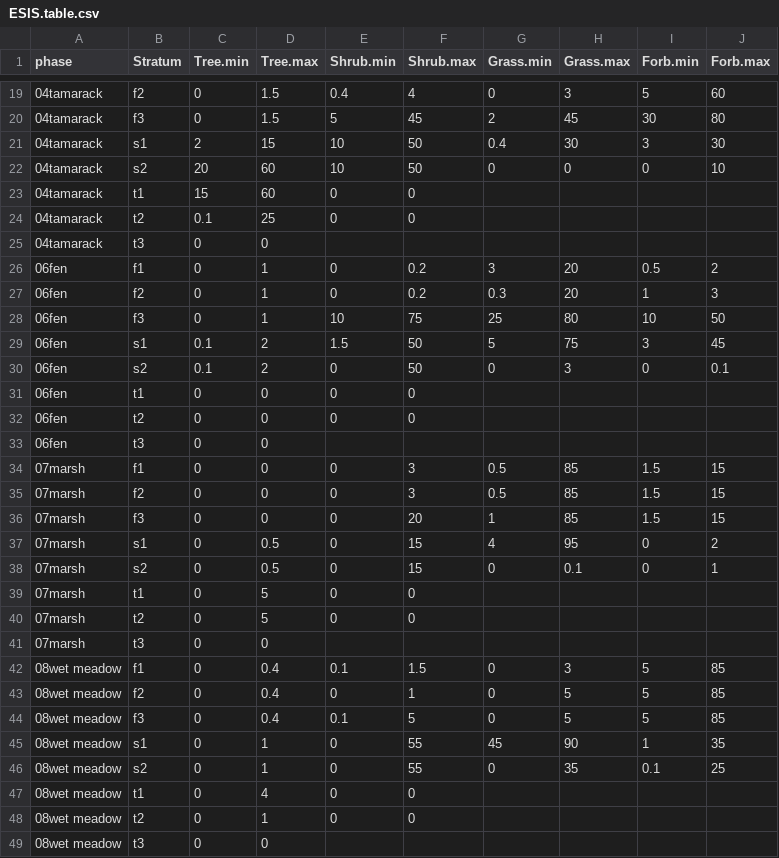
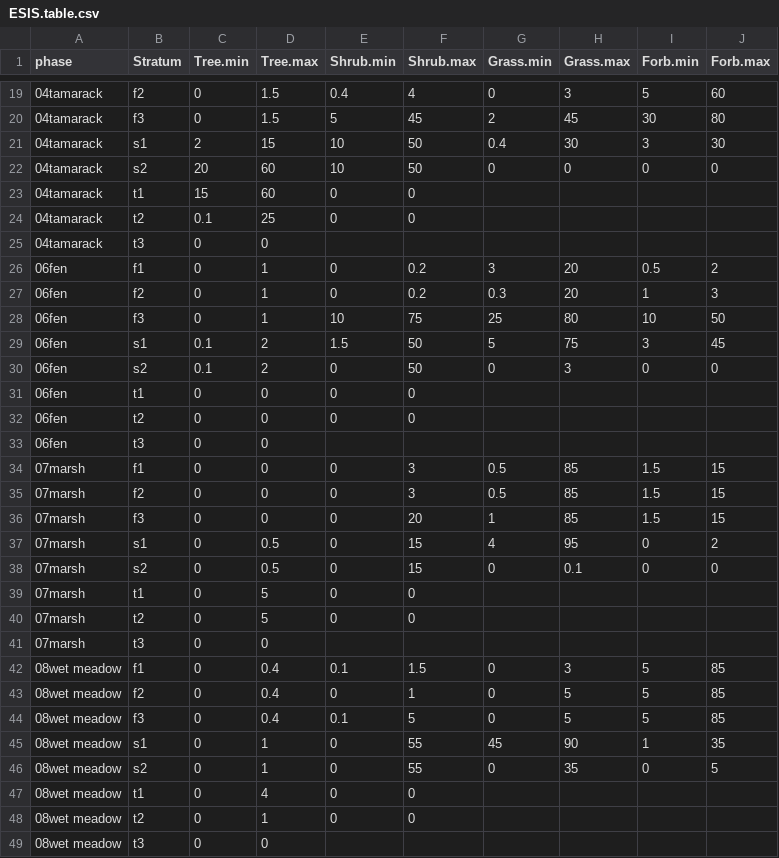
Before and after one commit to phytoclast/match_pedon_site, a CSV file: output/ESIS.table.csv, drawn as a sheet; only a part is shown, gaps mark what is left out.

```diff
--- a/output/ESIS.table.csv
+++ b/output/ESIS.table.csv
@@ -21,3 +21,3 @@
 "04tamarack","s1",2,15,10,50,0.4,30,3,30
-"04tamarack","s2",20,60,10,50,0,0,0,10
+"04tamarack","s2",20,60,10,50,0,0,0,0
 "04tamarack","t1",15,60,0,0,,,,
@@ -29,3 +29,3 @@
 "06fen","s1",0.1,2,1.5,50,5,75,3,45
-"06fen","s2",0.1,2,0,50,0,3,0,0.1
+"06fen","s2",0.1,2,0,50,0,3,0,0
 "06fen","t1",0,0,0,0,,,,
@@ -37,3 +37,3 @@
 "07marsh","s1",0,0.5,0,15,4,95,0,2
-"07marsh","s2",0,0.5,0,15,0,0.1,0,1
+"07marsh","s2",0,0.5,0,15,0,0.1,0,0
 "07marsh","t1",0,5,0,0,,,,
@@ -45,3 +45,3 @@
 "08wet meadow","s1",0,1,0,55,45,90,1,35
-"08wet meadow","s2",0,1,0,55,0,35,0.1,25
+"08wet meadow","s2",0,1,0,55,0,35,0,5
 "08wet meadow","t1",0,4,0,0,,,,
```
Also changed, not shown: output/ESIS.table2.csv, output/Forest.Understory.csv, 2 other files.
